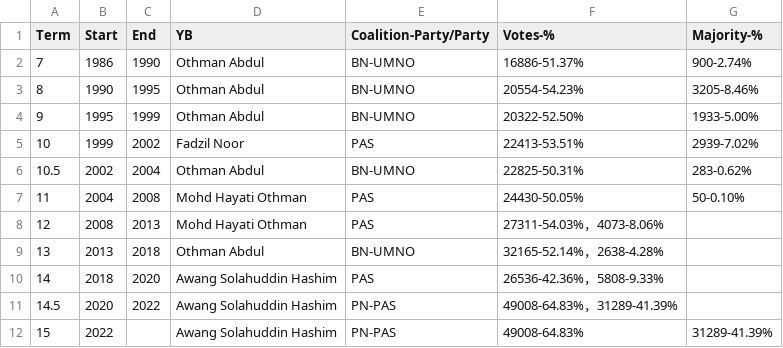
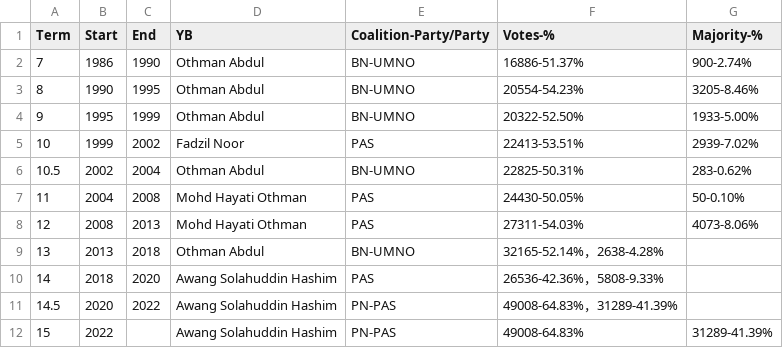
Before and after one commit to Honyanleong/Ec-Map, a CSV file: P011 Pendang/P011_History.csv, drawn as a sheet.

Commit message:
Update P011_History.csv

```diff
--- a/P011 Pendang/P011_History.csv
+++ b/P011 Pendang/P011_History.csv
@@ -7,3 +7,3 @@ Term,Start,End,YB,Coalition-Party/Party,Votes-%,Majority-%
 11,2004,2008,Mohd Hayati Othman,PAS,24430-50.05%,50-0.10%
-12,2008,2013,Mohd Hayati Othman,PAS,27311-54.03%，4073-8.06%
+12,2008,2013,Mohd Hayati Othman,PAS,27311-54.03%,4073-8.06%
 13,2013,2018,Othman Abdul,BN-UMNO,32165-52.14%，2638-4.28%
```
